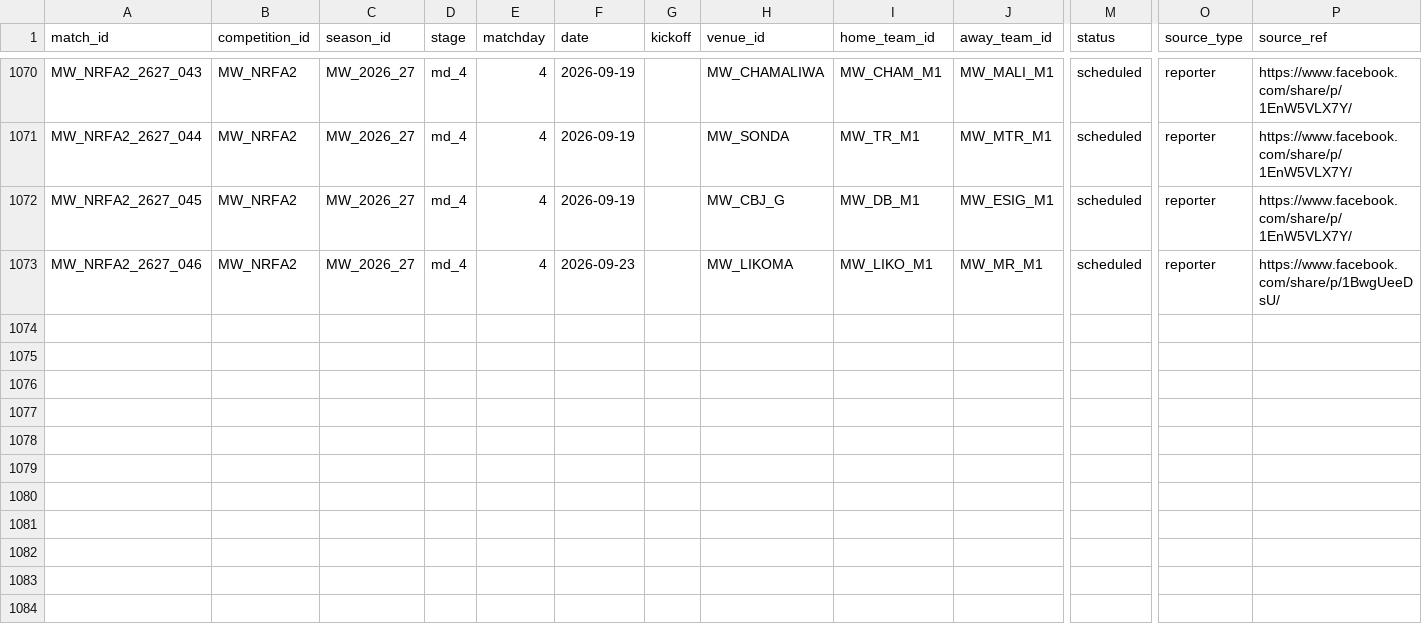
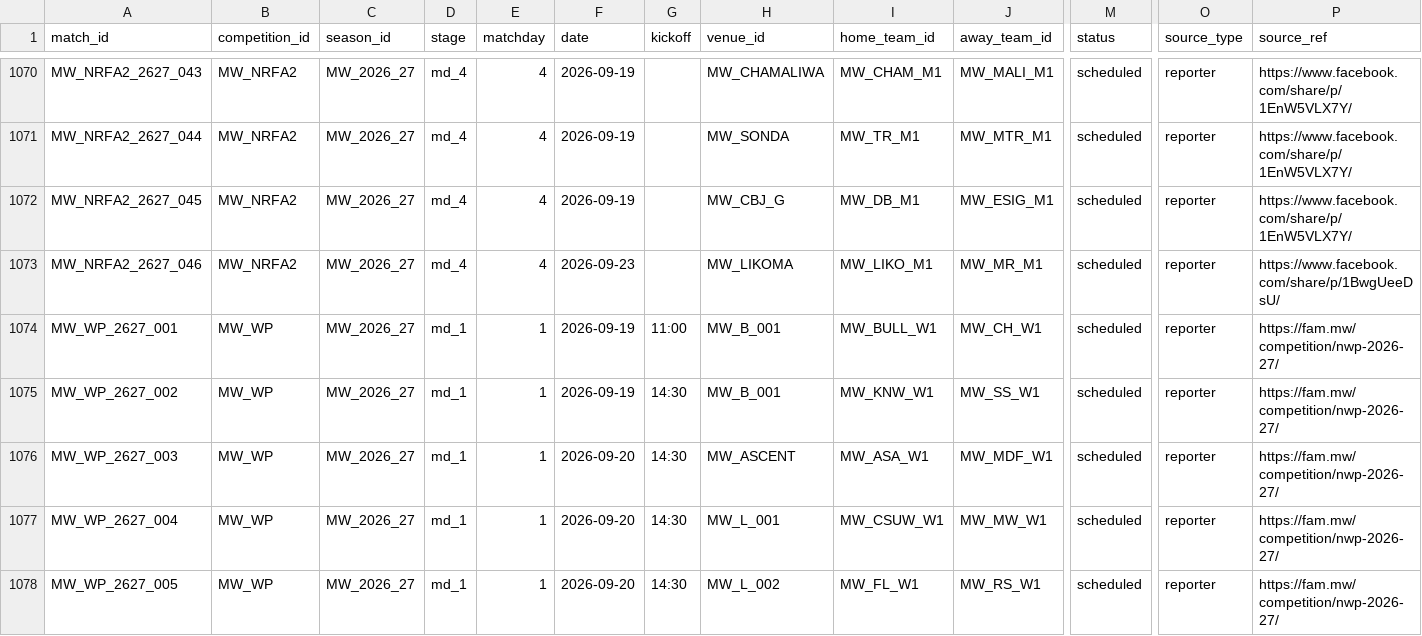
Before and after one commit to theboban5/fb-mw, a CSV file: data/canonical/matches.csv, drawn as a sheet; only a part is shown, gaps mark what is left out; rows hold the shown columns only; the diff names each change by its address in the sheet, - before the commit and + after, or states it on an @@ line.

```diff
--- a/data/canonical/matches.csv
+++ b/data/canonical/matches.csv
+row 1074: MW_WP_2627_001 | MW_WP | MW_2026_27 | md_1 | 1 | 2026-09-19 | 11:00 | MW_B_001 | MW_BULL_W1 | MW_CH_W1 | scheduled | reporter | https://fam.mw/competition/nwp-2026-27/
+row 1075: MW_WP_2627_002 | MW_WP | MW_2026_27 | md_1 | 1 | 2026-09-19 | 14:30 | MW_B_001 | MW_KNW_W1 | MW_SS_W1 | scheduled | reporter | https://fam.mw/competition/nwp-2026-27/
+row 1076: MW_WP_2627_003 | MW_WP | MW_2026_27 | md_1 | 1 | 2026-09-20 | 14:30 | MW_ASCENT | MW_ASA_W1 | MW_MDF_W1 | scheduled | reporter | https://fam.mw/competition/nwp-2026-27/
+row 1077: MW_WP_2627_004 | MW_WP | MW_2026_27 | md_1 | 1 | 2026-09-20 | 14:30 | MW_L_001 | MW_CSUW_W1 | MW_MW_W1 | scheduled | reporter | https://fam.mw/competition/nwp-2026-27/
+row 1078: MW_WP_2627_005 | MW_WP | MW_2026_27 | md_1 | 1 | 2026-09-20 | 14:30 | MW_L_002 | MW_FL_W1 | MW_RS_W1 | scheduled | reporter | https://fam.mw/competition/nwp-2026-27/
```
Also changed, not shown: data/canonical/clubs.csv, data/canonical/competition_seasons.csv, 3 other files.
